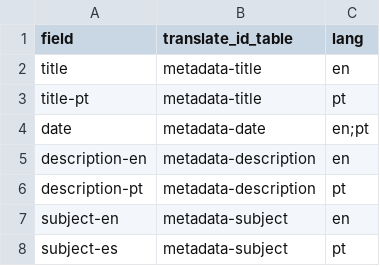
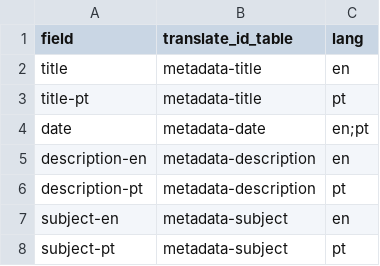
Before and after one commit to eugestumm/BajubaDigitalArchive, a CSV file: _data/config-table.csv, drawn as a sheet.

```diff
--- a/_data/config-table.csv
+++ b/_data/config-table.csv
@@ -7,2 +7,2 @@ description-pt,metadata-description,pt
 subject-en,metadata-subject,en
-subject-es,metadata-subject,pt
+subject-pt,metadata-subject,pt
```
Also changed, not shown: _data/config-browse.csv, _data/config-metadata.csv, 3 other files.
